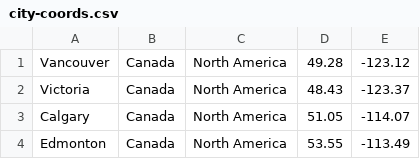
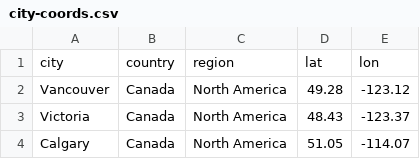
Before and after one commit to BryantOliver/weather-forecast, a CSV file: assets/city-coords.csv, drawn as a sheet; only a part is shown; the shorter side is filled out with more unchanged rows; the diff names each change by its address in the sheet, - before the commit and + after, or states it on an @@ line.

Commit message:
Update city-coords.csv

```diff
--- a/assets/city-coords.csv
+++ b/assets/city-coords.csv
+row 1: city | country | region | lat | lon
```
